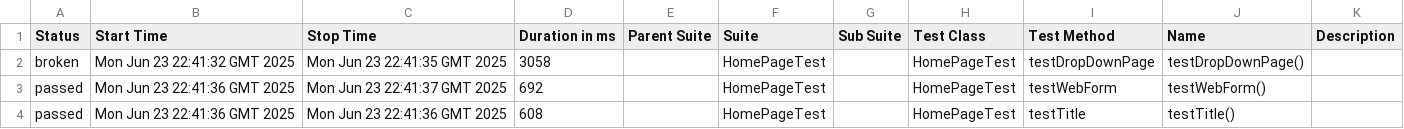
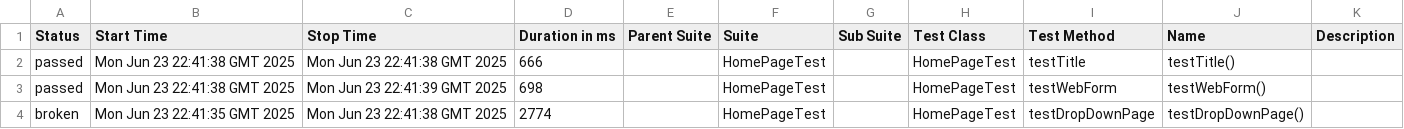
Before and after one commit to StepanidaKirillina1/testRepository, a CSV file: 33/data/suites.csv, drawn as a sheet.

```diff
--- a/33/data/suites.csv
+++ b/33/data/suites.csv
@@ -1,4 +1,4 @@
 "Status","Start Time","Stop Time","Duration in ms","Parent Suite","Suite","Sub Suite","Test Class","Test Method","Name","Description"
-"broken","Mon Jun 23 22:41:32 GMT 2025","Mon Jun 23 22:41:35 GMT 2025","3058","","HomePageTest","","HomePageTest","testDropDownPage","testDropDownPage()",""
-"passed","Mon Jun 23 22:41:36 GMT 2025","Mon Jun 23 22:41:37 GMT 2025","692","","HomePageTest","","HomePageTest","testWebForm","testWebForm()",""
-"passed","Mon Jun 23 22:41:36 GMT 2025","Mon Jun 23 22:41:36 GMT 2025","608","","HomePageTest","","HomePageTest","testTitle","testTitle()",""
+"passed","Mon Jun 23 22:41:38 GMT 2025","Mon Jun 23 22:41:38 GMT 2025","666","","HomePageTest","","HomePageTest","testTitle","testTitle()",""
+"passed","Mon Jun 23 22:41:38 GMT 2025","Mon Jun 23 22:41:39 GMT 2025","698","","HomePageTest","","HomePageTest","testWebForm","testWebForm()",""
+"broken","Mon Jun 23 22:41:35 GMT 2025","Mon Jun 23 22:41:38 GMT 2025","2774","","HomePageTest","","HomePageTest","testDropDownPage","testDropDownPage()",""
```
Also changed, not shown: 23 other files.
